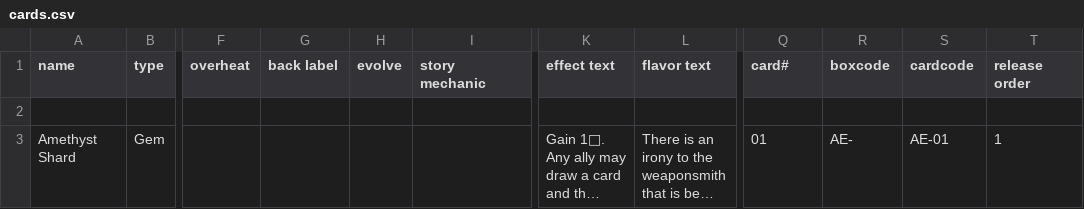
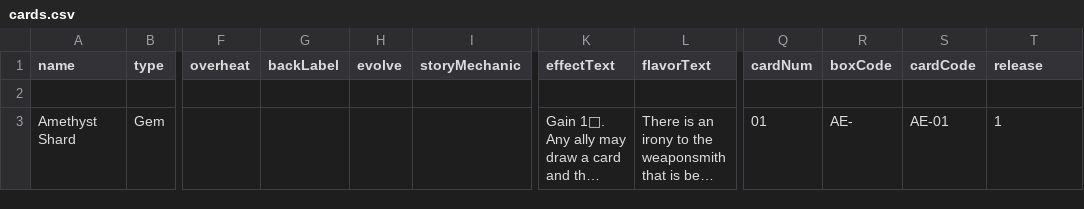
Before and after one commit to abbreviatedman/aeon-knights-api, a CSV file: cards.csv, drawn as a sheet; only a part is shown, gaps mark what is left out; long unchanged cells end in …; the diff names each change by its address in the sheet, - before the commit and + after, or states it on an @@ line.

Commit message:
Updates data.

```diff
--- a/cards.csv
+++ b/cards.csv
-G1: back label
+G1: backLabel
-I1: story mechanic
+I1: storyMechanic
-K1: effect text
+K1: effectText
-L1: flavor text
+L1: flavorText
-Q1: card#
+Q1: cardNum
-R1: boxcode
+R1: boxCode
-S1: cardcode
+S1: cardCode
-T1: release order
+T1: release
```
Also changed, not shown: 2 other files.
